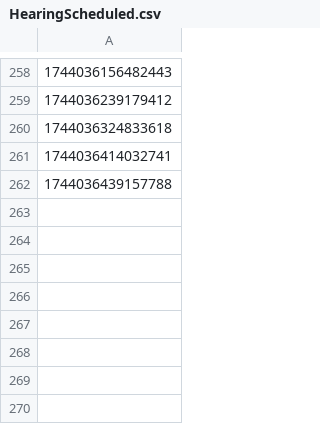
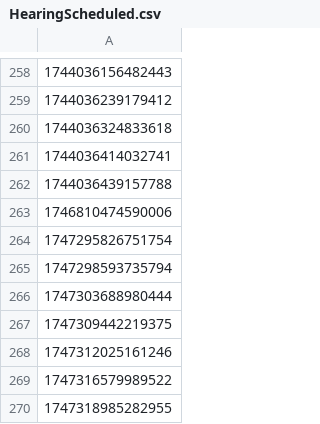
Before and after one commit to hmcts/civil-performance, a CSV file: HearingScheduled.csv, drawn as a sheet; only a part is shown, gaps mark what is left out.

```diff
--- a/HearingScheduled.csv
+++ b/HearingScheduled.csv
@@ -262 +262,9 @@
 1744036439157788
+1746810474590006
+1747295826751754
+1747298593735794
+1747303688980444
+1747309442219375
+1747312025161246
+1747316579989522
+1747318985282955
```
Also changed, not shown: 10 other files.
